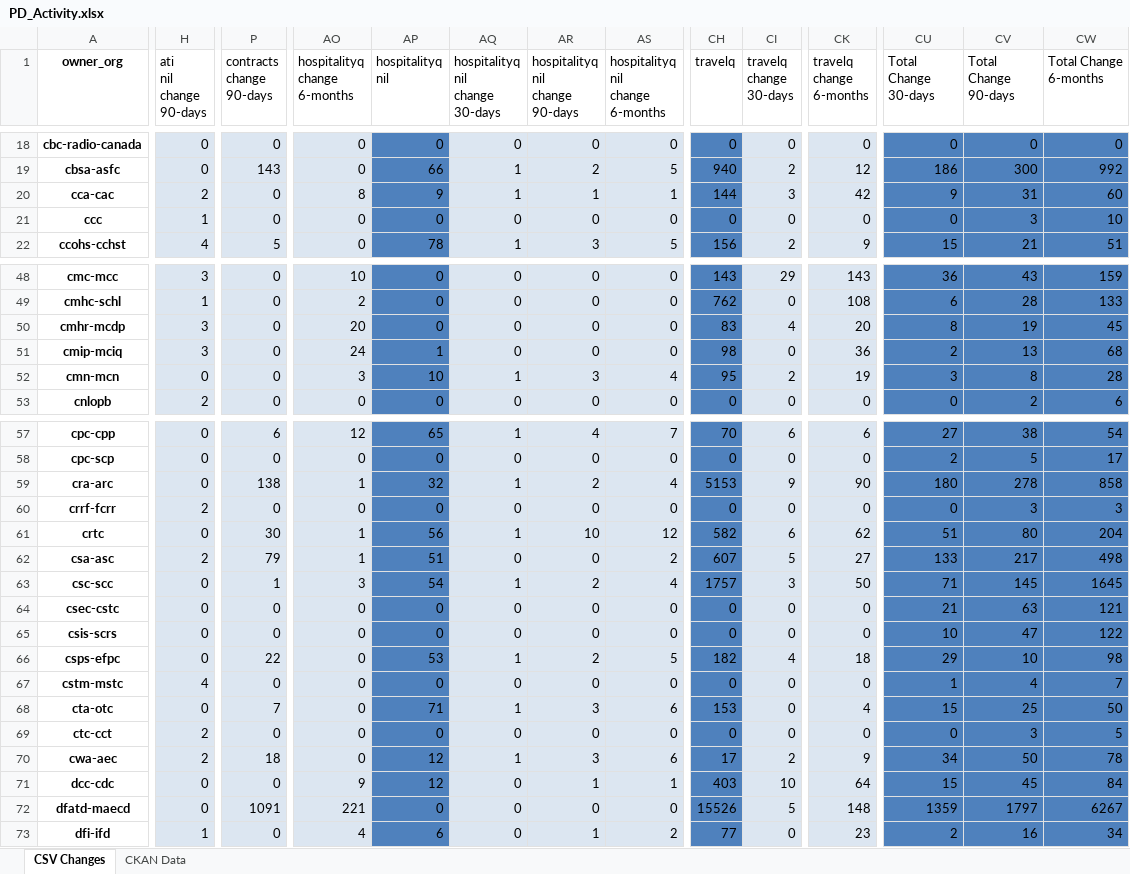
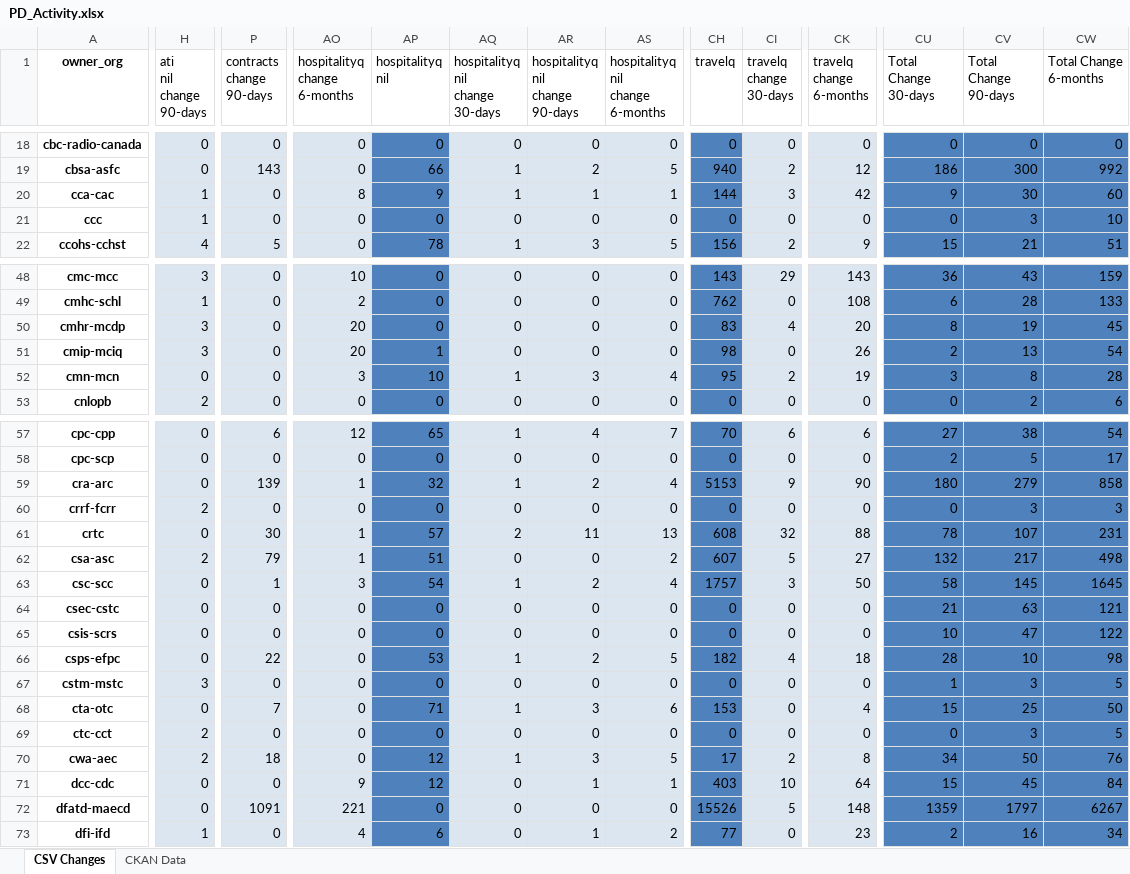
Before and after one commit to open-data/analytics-corporate-reporting, an Excel workbook: PD_CHANGES_RPT/PD_Activity.xlsx, sheet CSV Changes, drawn as a sheet; only a part is shown, gaps mark what is left out; values as stored, in another font and other column widths than the file's, no borders; the diff covers the shown part only; the diff names each change by its address in the sheet, - before the commit and + after, or states it on an @@ line.

```diff
--- a/PD_CHANGES_RPT/PD_Activity.xlsx (sheet CSV Changes)
+++ b/PD_CHANGES_RPT/PD_Activity.xlsx (sheet CSV Changes)
-H20 (ati nil change 90-days): 2
+H20 (ati nil change 90-days): 1
-CV20 (Total Change 90-days): 31
+CV20 (Total Change 90-days): 30
-AO51 (hospitalityq change 6-months): 24
+AO51 (hospitalityq change 6-months): 20
-CK51 (travelq change 6-months): 36
+CK51 (travelq change 6-months): 26
-CW51 (Total Change 6-months): 68
+CW51 (Total Change 6-months): 54
-P59 (contracts change 90-days): 138
+P59 (contracts change 90-days): 139
-CV59 (Total Change 90-days): 278
+CV59 (Total Change 90-days): 279
-AP61 (hospitalityq nil): 56
+AP61 (hospitalityq nil): 57
-AQ61 (hospitalityq nil change 30-days): 1
+AQ61 (hospitalityq nil change 30-days): 2
-AR61 (hospitalityq nil change 90-days): 10
+AR61 (hospitalityq nil change 90-days): 11
-AS61 (hospitalityq nil change 6-months): 12
+AS61 (hospitalityq nil change 6-months): 13
-CH61 (travelq): 582
+CH61 (travelq): 608
-CI61 (travelq change 30-days): 6
+CI61 (travelq change 30-days): 32
-CK61 (travelq change 6-months): 62
+CK61 (travelq change 6-months): 88
-CU61 (Total Change 30-days): 51
+CU61 (Total Change 30-days): 78
-CV61 (Total Change 90-days): 80
+CV61 (Total Change 90-days): 107
-CW61 (Total Change 6-months): 204
+CW61 (Total Change 6-months): 231
-CU62 (Total Change 30-days): 133
+CU62 (Total Change 30-days): 132
-CU63 (Total Change 30-days): 71
+CU63 (Total Change 30-days): 58
-CU66 (Total Change 30-days): 29
+CU66 (Total Change 30-days): 28
-H67 (ati nil change 90-days): 4
+H67 (ati nil change 90-days): 3
-CV67 (Total Change 90-days): 4
+CV67 (Total Change 90-days): 3
-CW67 (Total Change 6-months): 7
+CW67 (Total Change 6-months): 5
-AS70 (hospitalityq nil change 6-months): 6
+AS70 (hospitalityq nil change 6-months): 5
-CK70 (travelq change 6-months): 9
+CK70 (travelq change 6-months): 8
-CW70 (Total Change 6-months): 78
+CW70 (Total Change 6-months): 76
```
Also changed, not shown: 187 edited cells elsewhere in this sheet, sheet CKAN Data, 2 other files.
